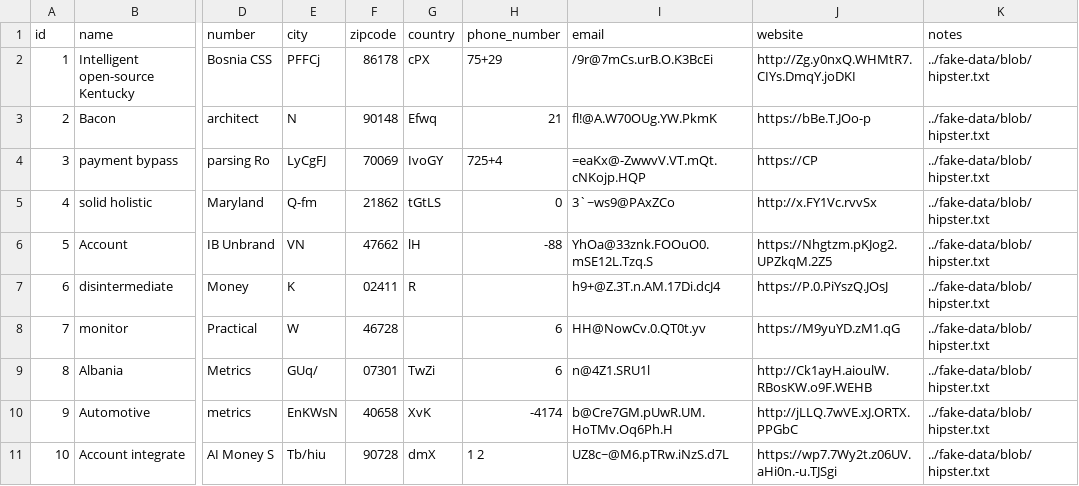
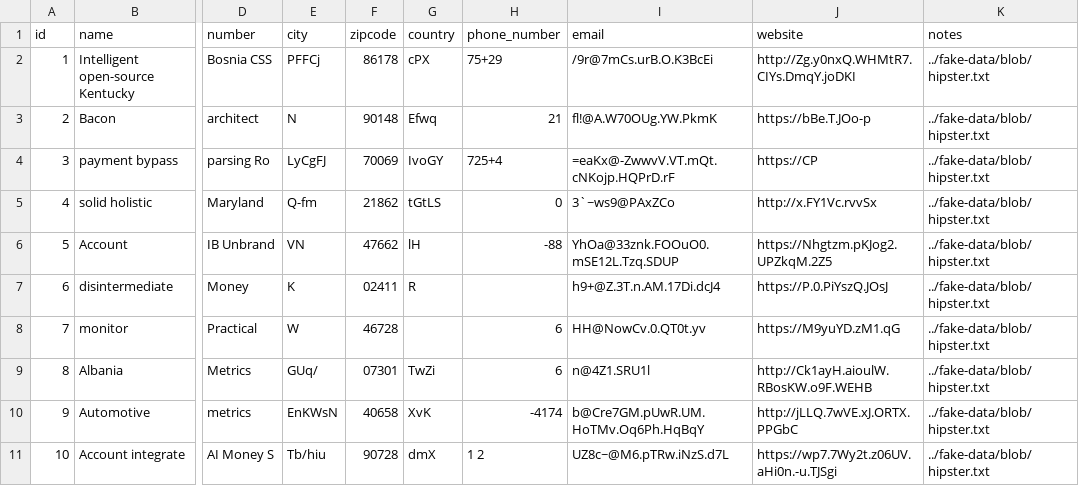
Before and after one commit to MoreFunc/mepster, a CSV file: src/main/resources/config/liquibase/fake-data/organization.csv, drawn as a sheet; only a part is shown, gaps mark what is left out; the diff names each change by its address in the sheet, - before the commit and + after, or states it on an @@ line.

```diff
--- a/src/main/resources/config/liquibase/fake-data/organization.csv
+++ b/src/main/resources/config/liquibase/fake-data/organization.csv
-I4 (email): =eaKx@-ZwwvV.VT.mQt.cNKojp.HQP
+I4 (email): =eaKx@-ZwwvV.VT.mQt.cNKojp.HQPrD.rF
-I6 (email): YhOa@33znk.FOOuO0.mSE12L.Tzq.S
+I6 (email): YhOa@33znk.FOOuO0.mSE12L.Tzq.SDUP
-I10 (email): b@Cre7GM.pUwR.UM.HoTMv.Oq6Ph.H
+I10 (email): b@Cre7GM.pUwR.UM.HoTMv.Oq6Ph.HqBqY
```
Also changed, not shown: 19 other files.
